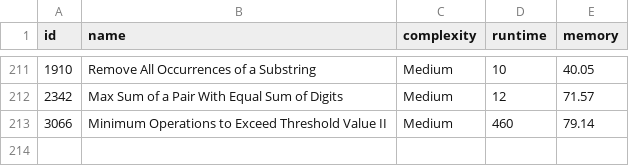
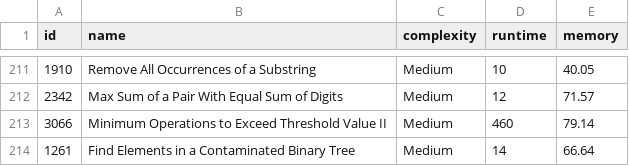
Before and after one commit to m-vadim/leet-code-playground, a CSV file: readme-data.csv, drawn as a sheet; only a part is shown, gaps mark what is left out; the diff names each change by its address in the sheet, - before the commit and + after, or states it on an @@ line.

Commit message:
1261. Find Elements in a Contaminated Binary Tree

```diff
--- a/readme-data.csv
+++ b/readme-data.csv
+row 214: 1261 | Find Elements in a Contaminated Binary Tree | Medium | 14 | 66.64
```
Also changed, not shown: 6 other files.
